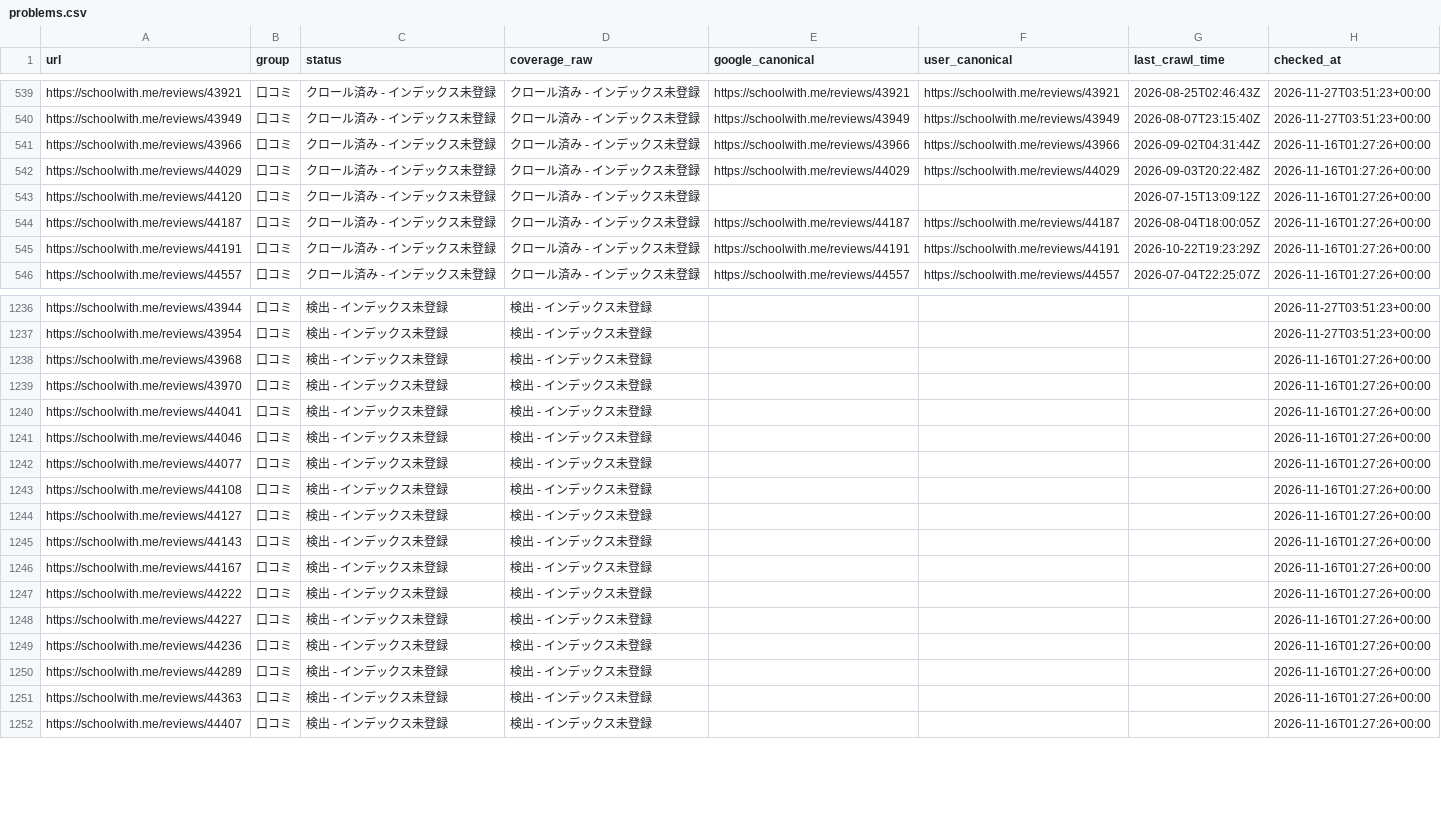
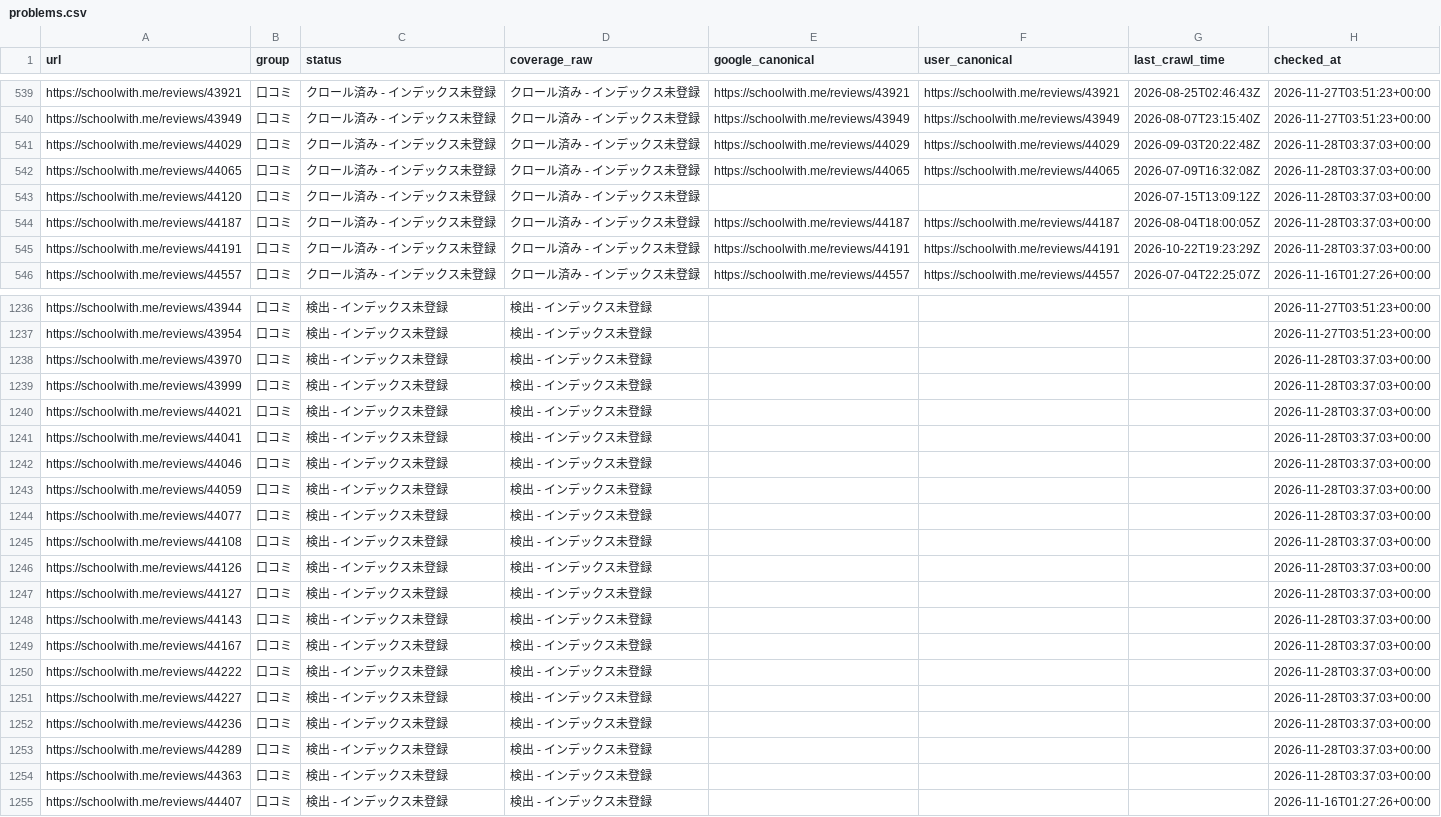
Before and after one commit to riku0704/sw-noindex-tracking, a CSV file: docs/index-status/problems.csv, drawn as a sheet; only a part is shown, gaps mark what is left out.

```diff
--- a/docs/index-status/problems.csv
+++ b/docs/index-status/problems.csv
@@ -540,7 +540,7 @@ https://schoolwith.me/reviews/43921,口コミ,クロール済み - インデッ
 https://schoolwith.me/reviews/43949,口コミ,クロール済み - インデックス未登録,クロール済み - インデックス未登録,https://schoolwith.me/reviews/43949,https://schoolwith.me/reviews/43949,2026-08-07T23:15:40Z,2026-11-27T03:51:23+00:00
-https://schoolwith.me/reviews/43966,口コミ,クロール済み - インデックス未登録,クロール済み - インデックス未登録,https://schoolwith.me/reviews/43966,https://schoolwith.me/reviews/43966,2026-09-02T04:31:44Z,2026-11-16T01:27:26+00:00
-https://schoolwith.me/reviews/44029,口コミ,クロール済み - インデックス未登録,クロール済み - インデックス未登録,https://schoolwith.me/reviews/44029,https://schoolwith.me/reviews/44029,2026-09-03T20:22:48Z,2026-11-16T01:27:26+00:00
-https://schoolwith.me/reviews/44120,口コミ,クロール済み - インデックス未登録,クロール済み - インデックス未登録,,,2026-07-15T13:09:12Z,2026-11-16T01:27:26+00:00
-https://schoolwith.me/reviews/44187,口コミ,クロール済み - インデックス未登録,クロール済み - インデックス未登録,https://schoolwith.me/reviews/44187,https://schoolwith.me/reviews/44187,2026-08-04T18:00:05Z,2026-11-16T01:27:26+00:00
-https://schoolwith.me/reviews/44191,口コミ,クロール済み - インデックス未登録,クロール済み - インデックス未登録,https://schoolwith.me/reviews/44191,https://schoolwith.me/reviews/44191,2026-10-22T19:23:29Z,2026-11-16T01:27:26+00:00
+https://schoolwith.me/reviews/44029,口コミ,クロール済み - インデックス未登録,クロール済み - インデックス未登録,https://schoolwith.me/reviews/44029,https://schoolwith.me/reviews/44029,2026-09-03T20:22:48Z,2026-11-28T03:37:03+00:00
+https://schoolwith.me/reviews/44065,口コミ,クロール済み - インデックス未登録,クロール済み - インデックス未登録,https://schoolwith.me/reviews/44065,https://schoolwith.me/reviews/44065,2026-07-09T16:32:08Z,2026-11-28T03:37:03+00:00
+https://schoolwith.me/reviews/44120,口コミ,クロール済み - インデックス未登録,クロール済み - インデックス未登録,,,2026-07-15T13:09:12Z,2026-11-28T03:37:03+00:00
+https://schoolwith.me/reviews/44187,口コミ,クロール済み - インデックス未登録,クロール済み - インデックス未登録,https://schoolwith.me/reviews/44187,https://schoolwith.me/reviews/44187,2026-08-04T18:00:05Z,2026-11-28T03:37:03+00:00
+https://schoolwith.me/reviews/44191,口コミ,クロール済み - インデックス未登録,クロール済み - インデックス未登録,https://schoolwith.me/reviews/44191,https://schoolwith.me/reviews/44191,2026-10-22T19:23:29Z,2026-11-28T03:37:03+00:00
 https://schoolwith.me/reviews/44557,口コミ,クロール済み - インデックス未登録,クロール済み - インデックス未登録,https://schoolwith.me/reviews/44557,https://schoolwith.me/reviews/44557,2026-07-04T22:25:07Z,2026-11-16T01:27:26+00:00
@@ -1237,16 +1237,19 @@ https://schoolwith.me/reviews/43944,口コミ,検出 - インデックス未登
 https://schoolwith.me/reviews/43954,口コミ,検出 - インデックス未登録,検出 - インデックス未登録,,,,2026-11-27T03:51:23+00:00
-https://schoolwith.me/reviews/43968,口コミ,検出 - インデックス未登録,検出 - インデックス未登録,,,,2026-11-16T01:27:26+00:00
-https://schoolwith.me/reviews/43970,口コミ,検出 - インデックス未登録,検出 - インデックス未登録,,,,2026-11-16T01:27:26+00:00
-https://schoolwith.me/reviews/44041,口コミ,検出 - インデックス未登録,検出 - インデックス未登録,,,,2026-11-16T01:27:26+00:00
-https://schoolwith.me/reviews/44046,口コミ,検出 - インデックス未登録,検出 - インデックス未登録,,,,2026-11-16T01:27:26+00:00
-https://schoolwith.me/reviews/44077,口コミ,検出 - インデックス未登録,検出 - インデックス未登録,,,,2026-11-16T01:27:26+00:00
-https://schoolwith.me/reviews/44108,口コミ,検出 - インデックス未登録,検出 - インデックス未登録,,,,2026-11-16T01:27:26+00:00
-https://schoolwith.me/reviews/44127,口コミ,検出 - インデックス未登録,検出 - インデックス未登録,,,,2026-11-16T01:27:26+00:00
-https://schoolwith.me/reviews/44143,口コミ,検出 - インデックス未登録,検出 - インデックス未登録,,,,2026-11-16T01:27:26+00:00
-https://schoolwith.me/reviews/44167,口コミ,検出 - インデックス未登録,検出 - インデックス未登録,,,,2026-11-16T01:27:26+00:00
-https://schoolwith.me/reviews/44222,口コミ,検出 - インデックス未登録,検出 - インデックス未登録,,,,2026-11-16T01:27:26+00:00
-https://schoolwith.me/reviews/44227,口コミ,検出 - インデックス未登録,検出 - インデックス未登録,,,,2026-11-16T01:27:26+00:00
-https://schoolwith.me/reviews/44236,口コミ,検出 - インデックス未登録,検出 - インデックス未登録,,,,2026-11-16T01:27:26+00:00
-https://schoolwith.me/reviews/44289,口コミ,検出 - インデックス未登録,検出 - インデックス未登録,,,,2026-11-16T01:27:26+00:00
-https://schoolwith.me/reviews/44363,口コミ,検出 - インデックス未登録,検出 - インデックス未登録,,,,2026-11-16T01:27:26+00:00
+https://schoolwith.me/reviews/43970,口コミ,検出 - インデックス未登録,検出 - インデックス未登録,,,,2026-11-28T03:37:03+00:00
+https://schoolwith.me/reviews/43999,口コミ,検出 - インデックス未登録,検出 - インデックス未登録,,,,2026-11-28T03:37:03+00:00
+https://schoolwith.me/reviews/44021,口コミ,検出 - インデックス未登録,検出 - インデックス未登録,,,,2026-11-28T03:37:03+00:00
+https://schoolwith.me/reviews/44041,口コミ,検出 - インデックス未登録,検出 - インデックス未登録,,,,2026-11-28T03:37:03+00:00
+https://schoolwith.me/reviews/44046,口コミ,検出 - インデックス未登録,検出 - インデックス未登録,,,,2026-11-28T03:37:03+00:00
+https://schoolwith.me/reviews/44059,口コミ,検出 - インデックス未登録,検出 - インデックス未登録,,,,2026-11-28T03:37:03+00:00
+https://schoolwith.me/reviews/44077,口コミ,検出 - インデックス未登録,検出 - インデックス未登録,,,,2026-11-28T03:37:03+00:00
+https://schoolwith.me/reviews/44108,口コミ,検出 - インデックス未登録,検出 - インデックス未登録,,,,2026-11-28T03:37:03+00:00
+https://schoolwith.me/reviews/44126,口コミ,検出 - インデックス未登録,検出 - インデックス未登録,,,,2026-11-28T03:37:03+00:00
+https://schoolwith.me/reviews/44127,口コミ,検出 - インデックス未登録,検出 - インデックス未登録,,,,2026-11-28T03:37:03+00:00
+https://schoolwith.me/reviews/44143,口コミ,検出 - インデックス未登録,検出 - インデックス未登録,,,,2026-11-28T03:37:03+00:00
+https://schoolwith.me/reviews/44167,口コミ,検出 - インデックス未登録,検出 - インデックス未登録,,,,2026-11-28T03:37:03+00:00
+https://schoolwith.me/reviews/44222,口コミ,検出 - インデックス未登録,検出 - インデックス未登録,,,,2026-11-28T03:37:03+00:00
+https://schoolwith.me/reviews/44227,口コミ,検出 - インデックス未登録,検出 - インデックス未登録,,,,2026-11-28T03:37:03+00:00
+https://schoolwith.me/reviews/44236,口コミ,検出 - インデックス未登録,検出 - インデックス未登録,,,,2026-11-28T03:37:03+00:00
+https://schoolwith.me/reviews/44289,口コミ,検出 - インデックス未登録,検出 - インデックス未登録,,,,2026-11-28T03:37:03+00:00
+https://schoolwith.me/reviews/44363,口コミ,検出 - インデックス未登録,検出 - インデックス未登録,,,,2026-11-28T03:37:03+00:00
 https://schoolwith.me/reviews/44407,口コミ,検出 - インデックス未登録,検出 - インデックス未登録,,,,2026-11-16T01:27:26+00:00
```
Also changed, not shown: index_status/daily.csv, index_status/urls.csv, 5 other files.
